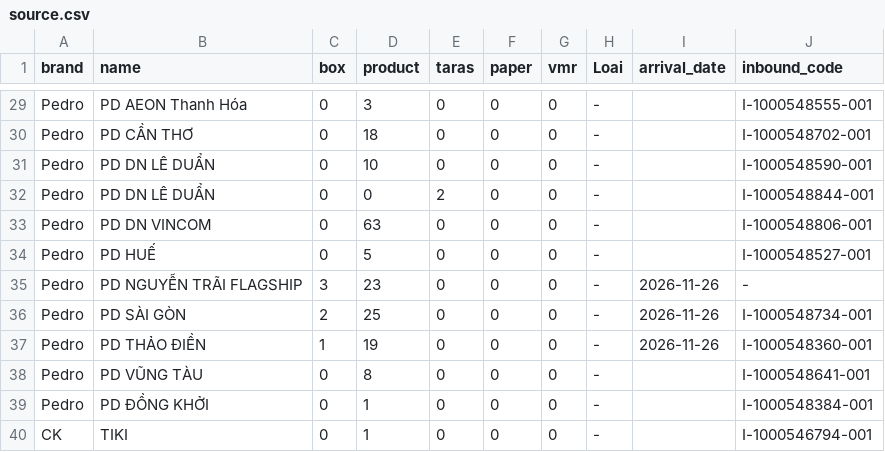
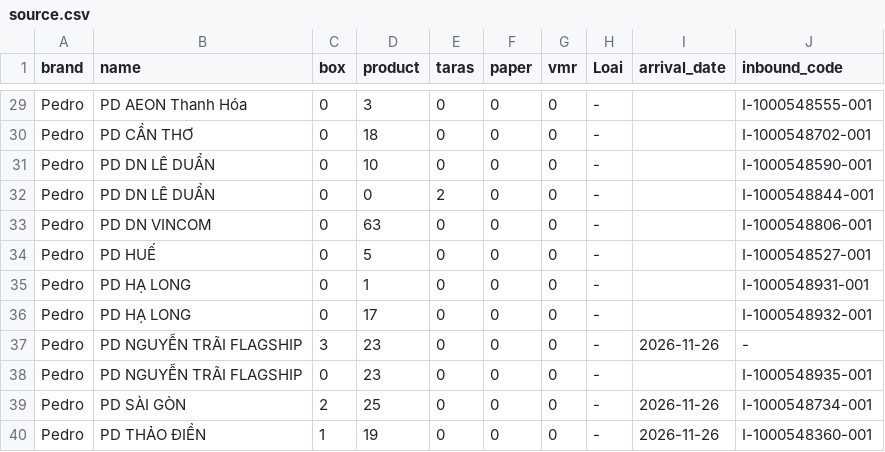
Before and after one commit to thuanmaison113-boop/newinbound, a CSV file: source.csv, drawn as a sheet; only a part is shown, gaps mark what is left out; the shorter side is filled out with more unchanged rows.

Commit message:
Update data 2026-11-27 10:41

```diff
--- a/source.csv
+++ b/source.csv
@@ -34,3 +34,6 @@ Pedro,PD DN VINCOM,0,63,0,0,0,-,,I-1000548806-001
 Pedro,PD HUẾ,0,5,0,0,0,-,,I-1000548527-001
+Pedro,PD HẠ LONG ,0,1,0,0,0,-,,I-1000548931-001
+Pedro,PD HẠ LONG ,0,17,0,0,0,-,,I-1000548932-001
 Pedro,PD NGUYỄN TRÃI FLAGSHIP,3,23,0,0,0,-,2026-11-26,-
+Pedro,PD NGUYỄN TRÃI FLAGSHIP,0,23,0,0,0,-,,I-1000548935-001
 Pedro,PD SÀI GÒN,2,25,0,0,0,-,2026-11-26,I-1000548734-001
```
